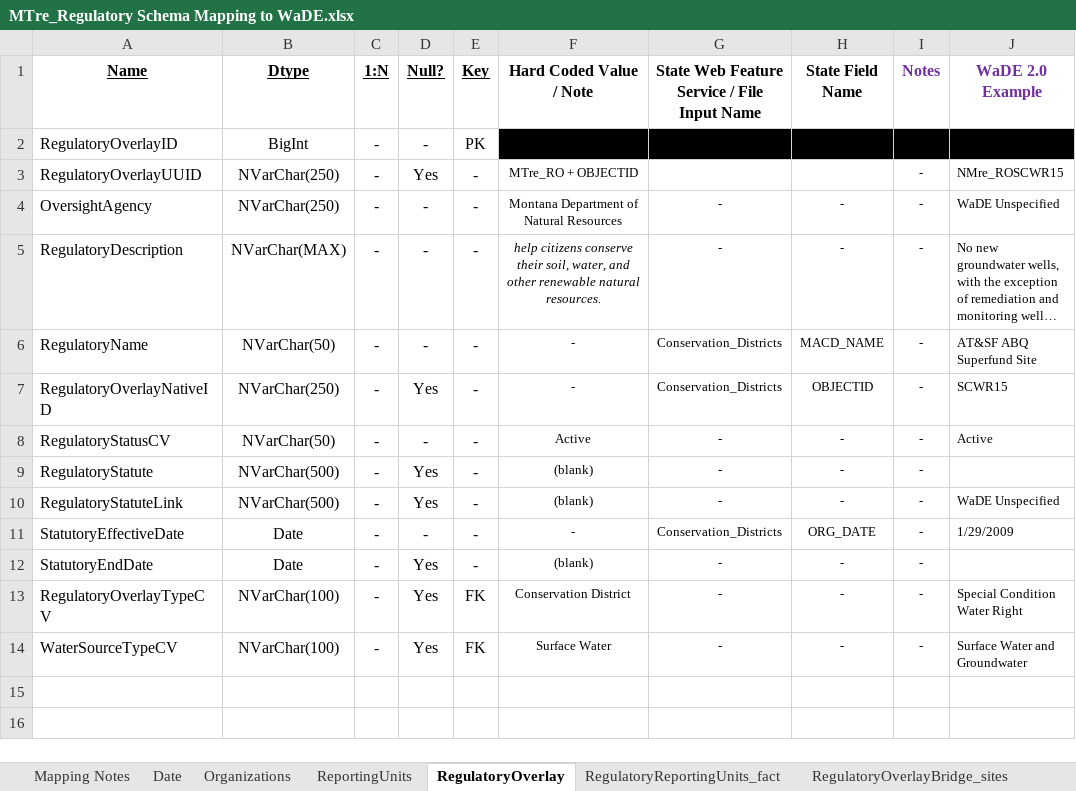
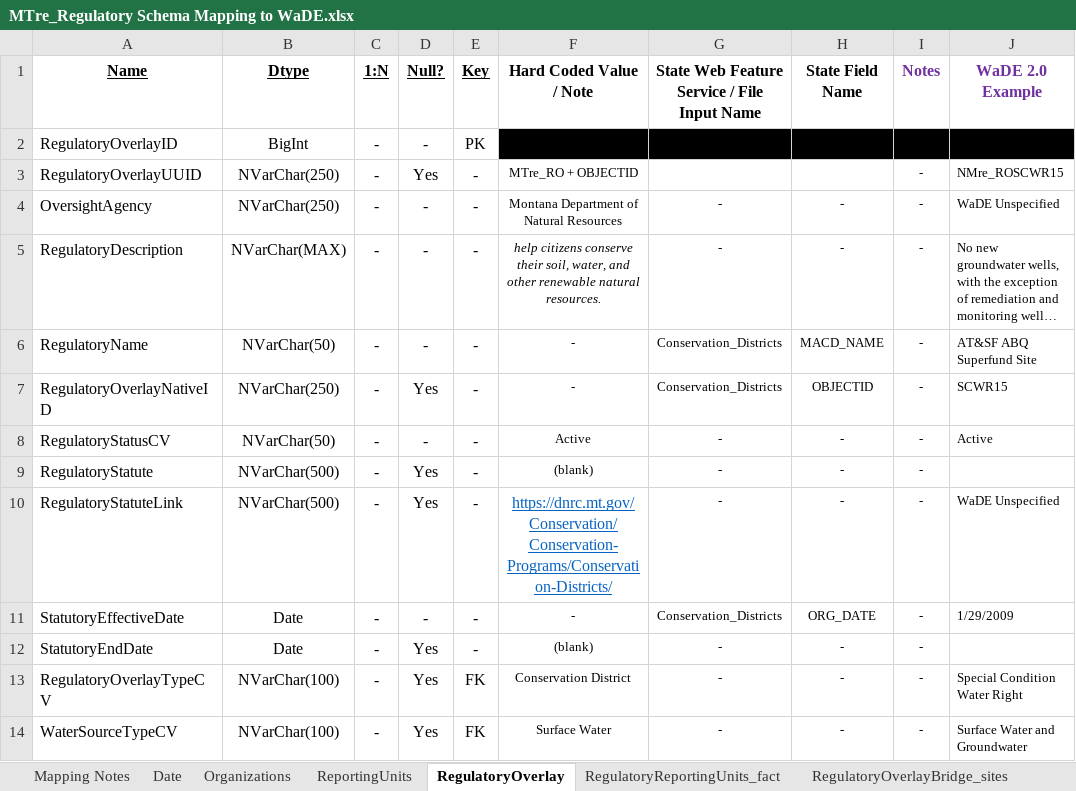
Before and after one commit to WSWCWaterDataExchange/MappingStatesDataToWaDE2.0, an Excel workbook: Montana/Regulatory/MTre_Regulatory Schema Mapping to WaDE.xlsx, sheet RegulatoryOverlay, drawn as a sheet; only a part is shown; long unchanged cells end in …; values as stored, in another font and other column widths than the file's, no borders; the diff names each change by its address in the sheet, - before the commit and + after, or states it on an @@ line.

Commit message:
MTre update

```diff
--- a/Montana/Regulatory/MTre_Regulatory Schema Mapping to WaDE.xlsx (sheet RegulatoryOverlay)
+++ b/Montana/Regulatory/MTre_Regulatory Schema Mapping to WaDE.xlsx (sheet RegulatoryOverlay)
-F10 (Hard Coded Value / Note): (blank)
+F10 (Hard Coded Value / Note): https://dnrc.mt.gov/Conservation/Conservation-Programs/Conservation-Districts/
@@ F10 underline: off → on, text colour: black → #0563C1, text size: larger @@
```
Also changed, not shown: 12 other files.
